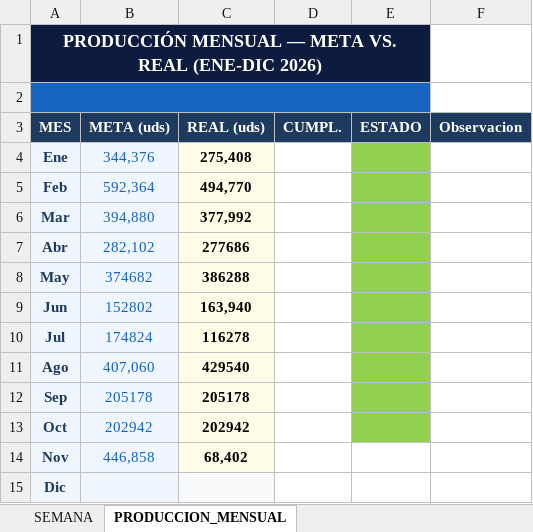
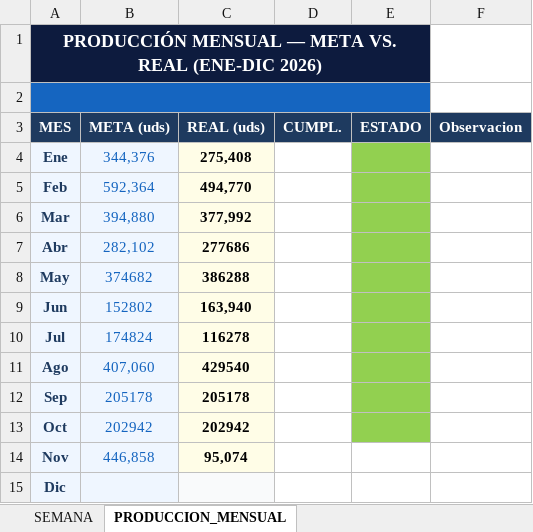
Before and after one commit to Chesitooo/JESKELL-TV, an Excel workbook: data/objetivos.xlsx, sheet PRODUCCION_MENSUAL, drawn as a sheet; values as stored, in another font and other column widths than the file's, no borders; the diff names each change by its address in the sheet, - before the commit and + after, or states it on an @@ line.

```diff
--- a/data/objetivos.xlsx (sheet PRODUCCION_MENSUAL)
+++ b/data/objetivos.xlsx (sheet PRODUCCION_MENSUAL)
-C14 (REAL (uds)): 68,402
+C14 (REAL (uds)): 95,074
```
Also changed, not shown: sheet SEMANA.
